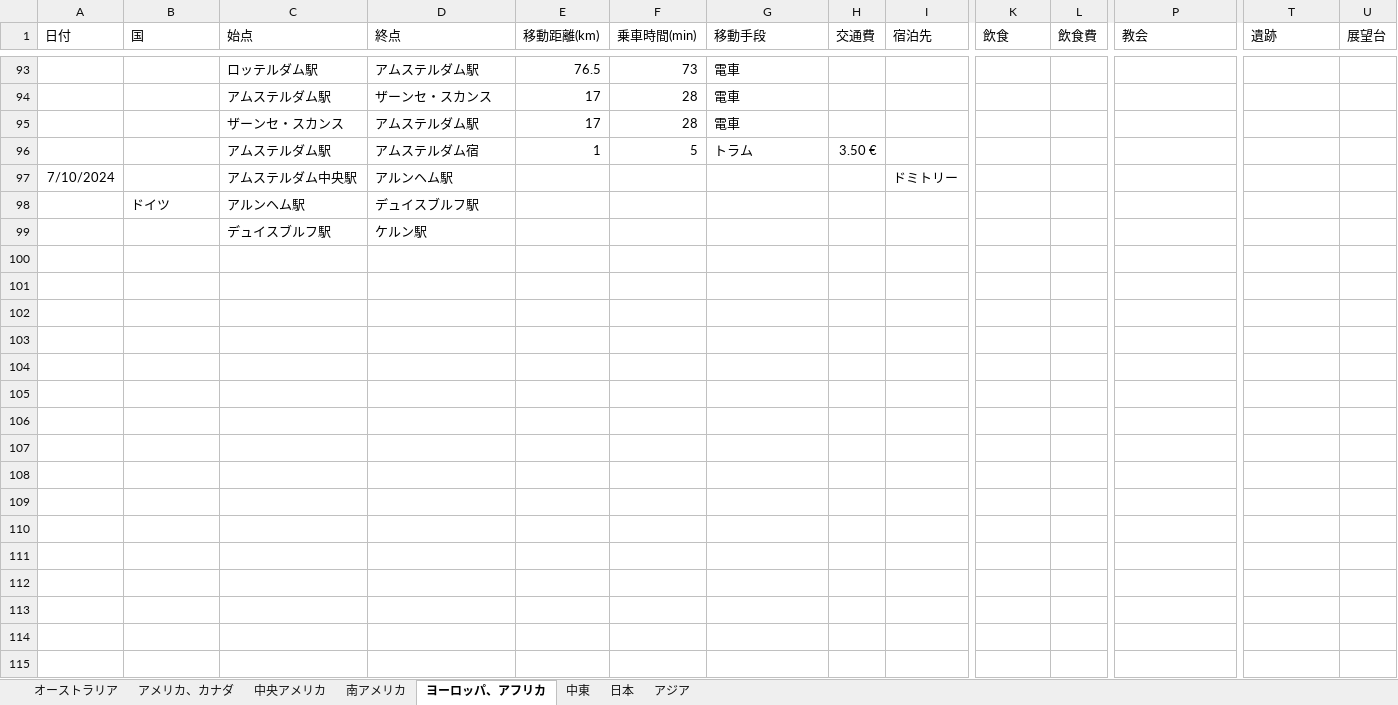
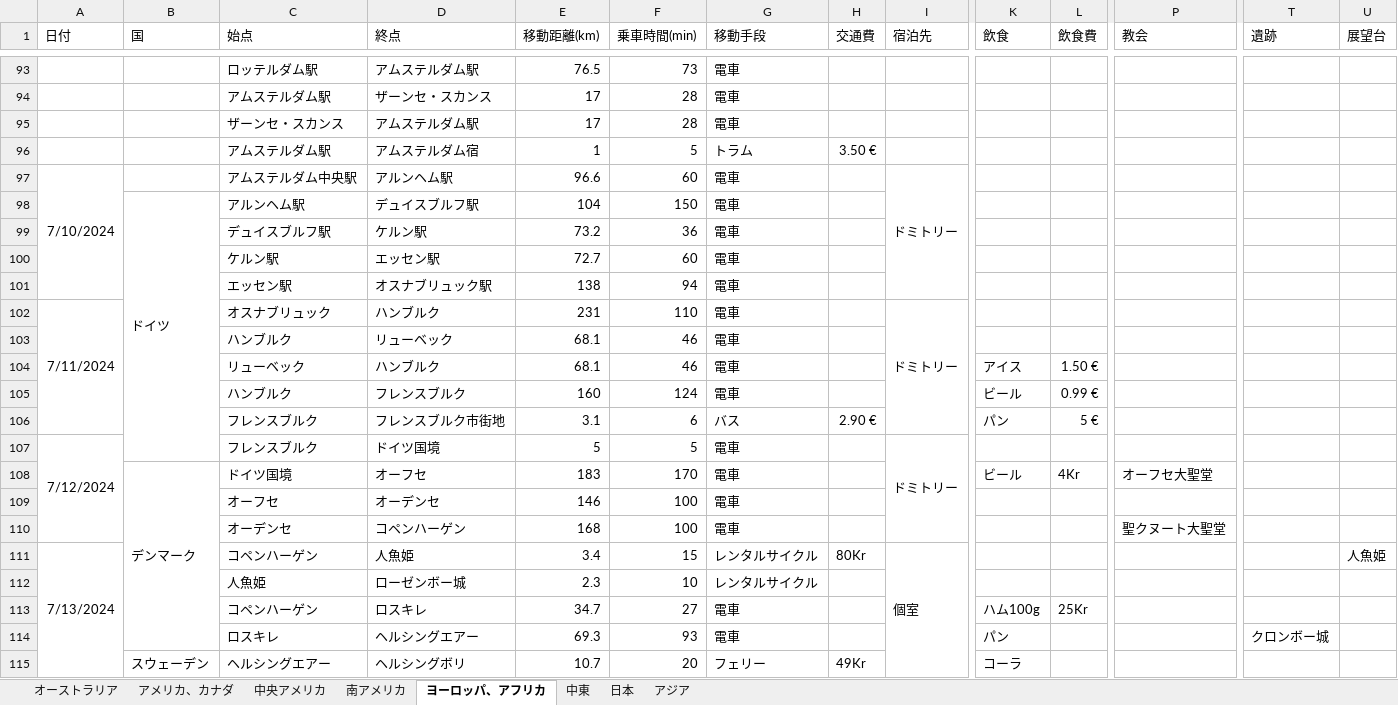
Before and after one commit to yomai-hiyashidewa/WorldTravelingLogger, an Excel workbook: documents/japanese/総経費.xlsx, sheet ヨーロッパ、アフリカ, drawn as a sheet; only a part is shown, gaps mark what is left out; values as stored, in another font and other column widths than the file's, no borders; removed rows and columns are numbered as before the commit, all else as after; rows hold the shown columns only; the diff covers the shown part only; the diff names each change by its address in the sheet, - before the commit and + after, or states it on an @@ line.

Commit message:
マラケシュ到着まで記述

```diff
--- a/documents/japanese/総経費.xlsx (sheet ヨーロッパ、アフリカ)
+++ b/documents/japanese/総経費.xlsx (sheet ヨーロッパ、アフリカ)
+A97:A101 merged
-E97 (移動距離(km)): (empty)
+E97 (移動距離(km)): 96.6
-F97 (乗車時間(min)): (empty)
+F97 (乗車時間(min)): 60
-G97:G98 (移動手段): (empty)
+G97:G98 (移動手段): 電車
+I97:I101 merged
+B98:B107 merged
-E98 (移動距離(km)): (empty)
+E98 (移動距離(km)): 104
-F98 (乗車時間(min)): (empty)
+F98 (乗車時間(min)): 150
-row 99:  |  | デュイスブルフ駅 | ケルン駅
+row 99:  |  | デュイスブルフ駅 | ケルン駅 | 73.2 | 36 | 電車
+row 100:  |  | ケルン駅 | エッセン駅 | 72.7 | 60 | 電車
+row 101:  |  | エッセン駅 | オスナブリュック駅 | 138 | 94 | 電車
+row 102: 7/11/2024 |  | オスナブリュック | ハンブルク | 231 | 110 | 電車 |  | ドミトリー
+row 103:  |  | ハンブルク | リューベック | 68.1 | 46 | 電車
+row 104:  |  | リューベック | ハンブルク | 68.1 | 46 | 電車 |  |  | アイス | 1.50 €
+row 105:  |  | ハンブルク | フレンスブルク | 160 | 124 | 電車 |  |  | ビール | 0.99 €
+row 106:  |  | フレンスブルク | フレンスブルク市街地 | 3.1 | 6 | バス | 2.90 € |  | パン | 5 €
+row 107: 7/12/2024 |  | フレンスブルク | ドイツ国境 | 5 | 5 | 電車 |  | ドミトリー
+row 108:  | デンマーク | ドイツ国境 | オーフセ | 183 | 170 | 電車 |  |  | ビール | 4Kr | オーフセ大聖堂
+row 109:  |  | オーフセ | オーデンセ | 146 | 100 | 電車
+row 110:  |  | オーデンセ | コペンハーゲン | 168 | 100 | 電車 |  |  |  |  | 聖クヌート大聖堂
+row 111: 7/13/2024 |  | コペンハーゲン | 人魚姫 | 3.4 | 15 | レンタルサイクル | 80Kr | 個室 |  |  |  |  | 人魚姫
+row 112:  |  | 人魚姫 | ローゼンボー城 | 2.3 | 10 | レンタルサイクル
+row 113:  |  | コペンハーゲン | ロスキレ | 34.7 | 27 | 電車 |  |  | ハム100g | 25Kr
+row 114:  |  | ロスキレ | ヘルシングエアー | 69.3 | 93 | 電車 |  |  | パン |  |  | クロンボー城
+row 115:  | スウェーデン | ヘルシングエアー | ヘルシングボリ | 10.7 | 20 | フェリー | 49Kr |  | コーラ
```
Also changed, not shown: 187 added rows elsewhere in this sheet.
